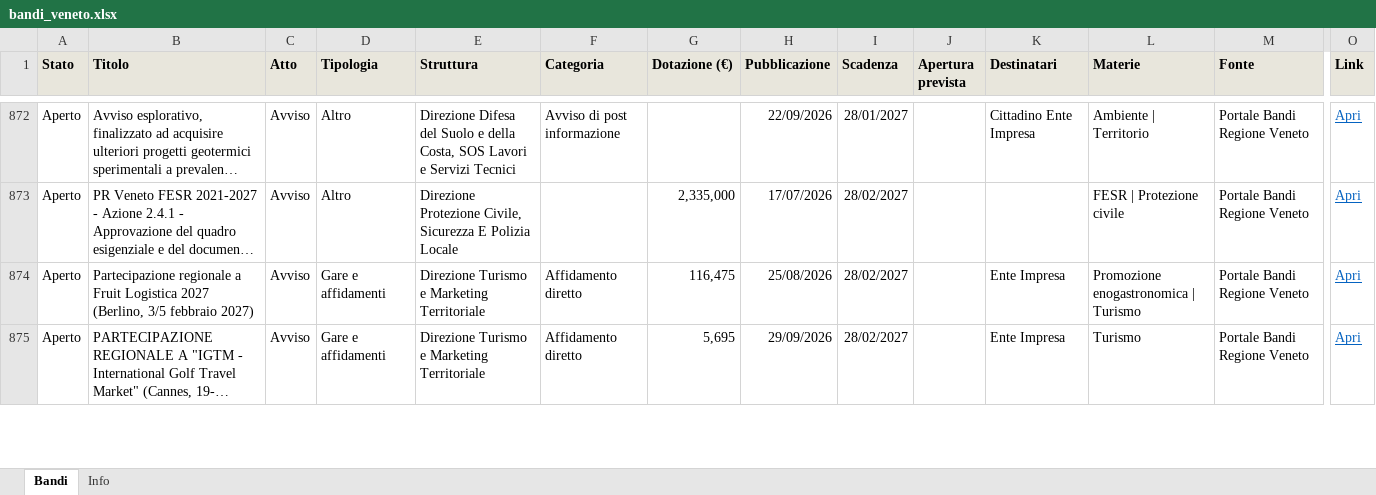
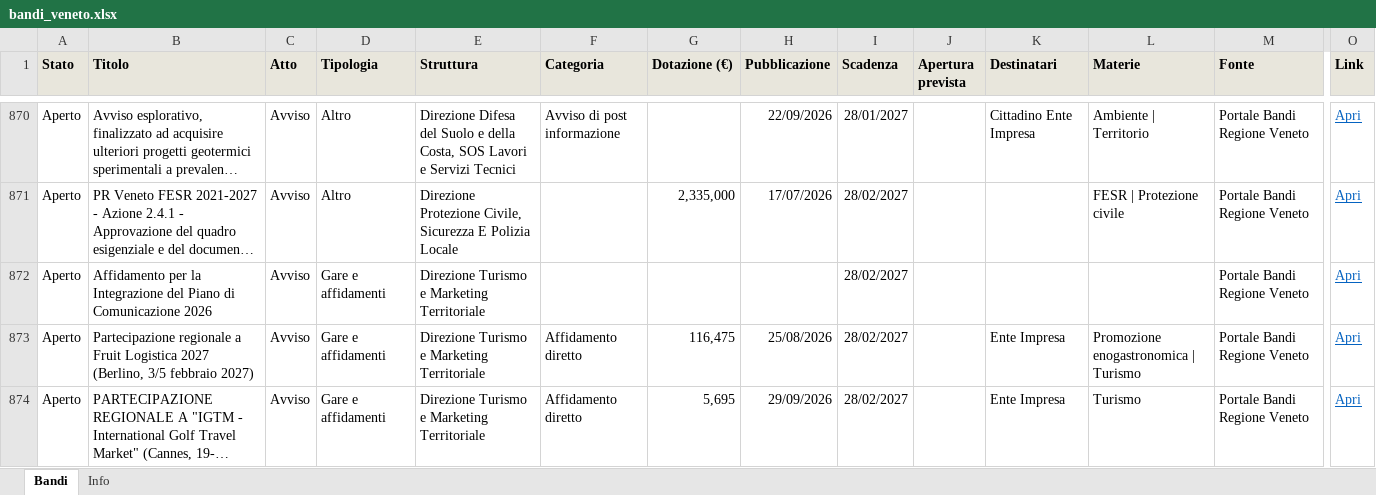
Before and after one commit to Gandalf88201/AppBandoRegVeneto, an Excel workbook: data/bandi_veneto.xlsx, sheet Bandi, drawn as a sheet; only a part is shown, gaps mark what is left out; long unchanged cells end in …; values as stored, in another font and other column widths than the file's, no borders; rows hold the shown columns only; the diff covers the shown part only; the diff names each change by its address in the sheet, - before the commit and + after, or states it on an @@ line.

```diff
--- a/data/bandi_veneto.xlsx (sheet Bandi)
+++ b/data/bandi_veneto.xlsx (sheet Bandi)
+row 872: Aperto | Affidamento per la Integrazione del Piano di Comunicazione 2026 | Avviso | Gare e affidamenti | Direzione Turismo e Marketing Territoriale |  |  |  | 28/02/2027 |  |  |  | Portale Bandi Regione Veneto | Apri
```
Also changed, not shown: 1 added row, 3 removed rows and 39 edited cells elsewhere in this sheet, sheet Info, docs/data/bandi_veneto.xlsx, 5 other files.
